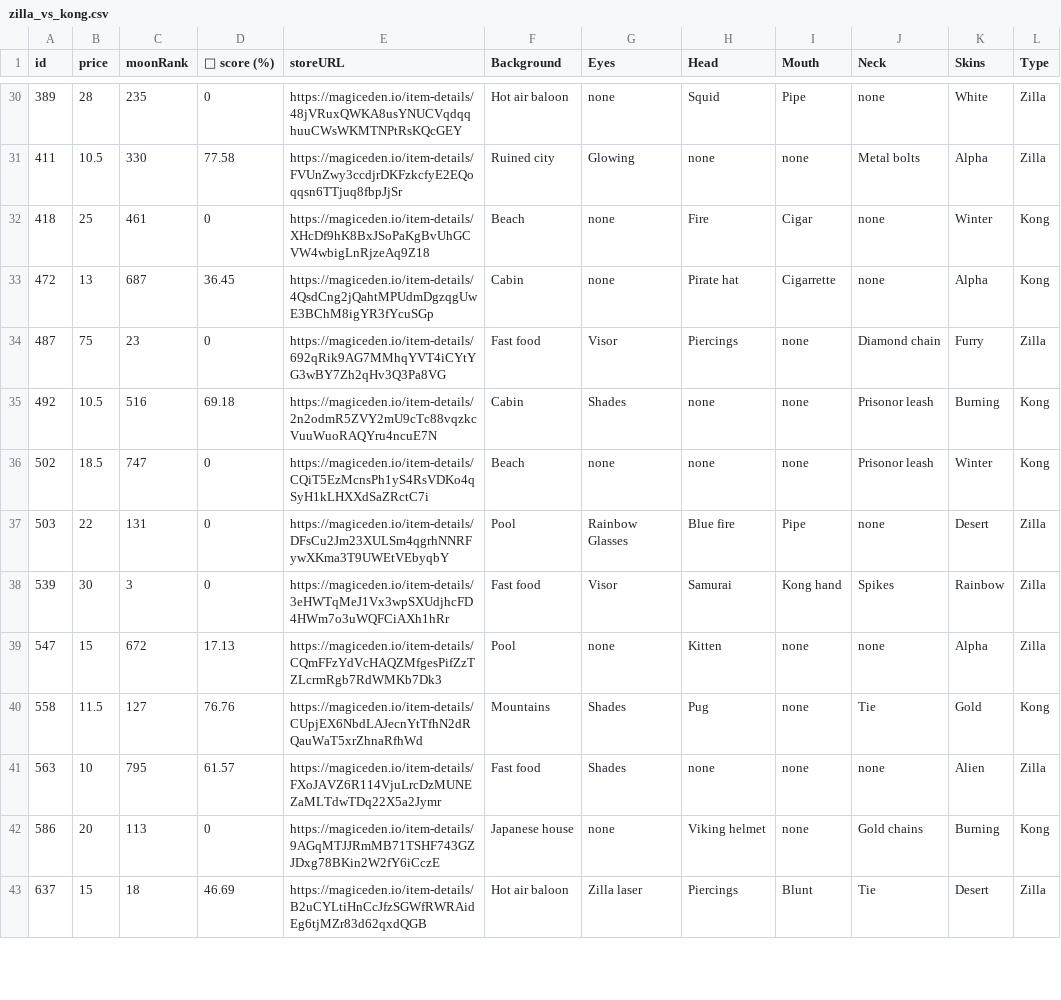
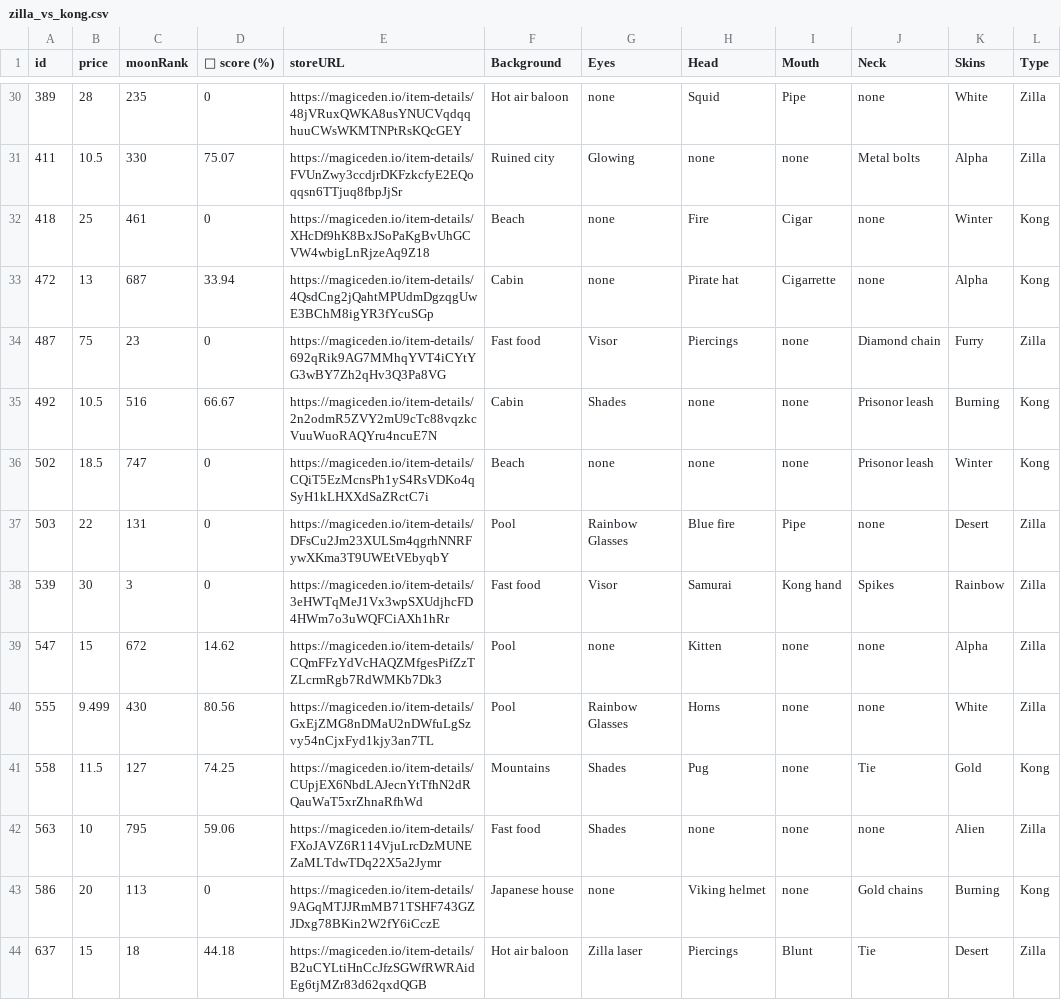
Before and after one commit to lsamoht/sol-nft-monitor, a CSV file: zilla_vs_kong.csv, drawn as a sheet; only a part is shown, gaps mark what is left out; the diff covers the shown part only.

Commit message:
Flat: latest data (2022-02-26T04:48:44.737Z) {   "date": "2022-02-26T04:48:44.737Z",   "files": [     {       "name": "rude_golems.csv",       "deltaBytes": 1070,       "source": "https://reqbin.com/echo/get/json"     },     {       "name": "sea_shanties.csv",       "deltaBytes": 0,       "source": "https://reqbin.com/echo/get/json"     },     {       "name": "balloonsville.csv",       "deltaBytes": 160,       "source": "https://reqbin.com/echo/get/json"     },     {       "name": "balloonsville.csv",       "deltaBytes": 159,       "source": "https://qzlsklfacc.medianetwork.cloud/get_nft?collection=balloonsville&page=0&limit=100&order=price-ASC&fits=any&trait=&search=&min=0&max=0&listed=true&ownedby=&attrib_count=&bid=all"     },     {       "name": "zilla_vs_kong.csv",       "deltaBytes": 212,       "source": "https://reqbin.com/echo/get/json"     }   ] }

```diff
--- a/zilla_vs_kong.csv
+++ b/zilla_vs_kong.csv
@@ -30,7 +30,7 @@ id,price,moonRank,💎 score (%),storeURL,Background,Eyes,Head,Mouth,Neck,Skins,
 389,28,235,0,https://magiceden.io/item-details/48jVRuxQWKA8usYNUCVqdqqhuuCWsWKMTNPtRsKQcGEY,Hot air baloon,none,Squid,Pipe,none,White,Zilla
-411,10.5,330,77.58,https://magiceden.io/item-details/FVUnZwy3ccdjrDKFzkcfyE2EQoqqsn6TTjuq8fbpJjSr,Ruined city,Glowing,none,none,Metal bolts,Alpha,Zilla
+411,10.5,330,75.07,https://magiceden.io/item-details/FVUnZwy3ccdjrDKFzkcfyE2EQoqqsn6TTjuq8fbpJjSr,Ruined city,Glowing,none,none,Metal bolts,Alpha,Zilla
 418,25,461,0,https://magiceden.io/item-details/XHcDf9hK8BxJSoPaKgBvUhGCVW4wbigLnRjzeAq9Z18,Beach,none,Fire,Cigar,none,Winter,Kong
-472,13,687,36.45,https://magiceden.io/item-details/4QsdCng2jQahtMPUdmDgzqgUwE3BChM8igYR3fYcuSGp,Cabin,none,Pirate hat,Cigarrette,none,Alpha,Kong
+472,13,687,33.94,https://magiceden.io/item-details/4QsdCng2jQahtMPUdmDgzqgUwE3BChM8igYR3fYcuSGp,Cabin,none,Pirate hat,Cigarrette,none,Alpha,Kong
 487,75,23,0,https://magiceden.io/item-details/692qRik9AG7MMhqYVT4iCYtYG3wBY7Zh2qHv3Q3Pa8VG,Fast food,Visor,Piercings,none,Diamond chain,Furry,Zilla
-492,10.5,516,69.18,https://magiceden.io/item-details/2n2odmR5ZVY2mU9cTc88vqzkcVuuWuoRAQYru4ncuE7N,Cabin,Shades,none,none,Prisonor leash,Burning,Kong
+492,10.5,516,66.67,https://magiceden.io/item-details/2n2odmR5ZVY2mU9cTc88vqzkcVuuWuoRAQYru4ncuE7N,Cabin,Shades,none,none,Prisonor leash,Burning,Kong
 502,18.5,747,0,https://magiceden.io/item-details/CQiT5EzMcnsPh1yS4RsVDKo4qSyH1kLHXXdSaZRctC7i,Beach,none,none,none,Prisonor leash,Winter,Kong
@@ -38,6 +38,7 @@ id,price,moonRank,💎 score (%),storeURL,Background,Eyes,Head,Mouth,Neck,Skins,
 539,30,3,0,https://magiceden.io/item-details/3eHWTqMeJ1Vx3wpSXUdjhcFD4HWm7o3uWQFCiAXh1hRr,Fast food,Visor,Samurai,Kong hand,Spikes,Rainbow,Zilla
-547,15,672,17.13,https://magiceden.io/item-details/CQmFFzYdVcHAQZMfgesPifZzTZLcrmRgb7RdWMKb7Dk3,Pool,none,Kitten,none,none,Alpha,Zilla
-558,11.5,127,76.76,https://magiceden.io/item-details/CUpjEX6NbdLAJecnYtTfhN2dRQauWaT5xrZhnaRfhWd,Mountains,Shades,Pug,none,Tie,Gold,Kong
-563,10,795,61.57,https://magiceden.io/item-details/FXoJAVZ6R114VjuLrcDzMUNEZaMLTdwTDq22X5a2Jymr,Fast food,Shades,none,none,none,Alien,Zilla
+547,15,672,14.62,https://magiceden.io/item-details/CQmFFzYdVcHAQZMfgesPifZzTZLcrmRgb7RdWMKb7Dk3,Pool,none,Kitten,none,none,Alpha,Zilla
+555,9.499,430,80.56,https://magiceden.io/item-details/GxEjZMG8nDMaU2nDWfuLgSzvy54nCjxFyd1kjy3an7TL,Pool,Rainbow Glasses,Horns,none,none,White,Zilla
+558,11.5,127,74.25,https://magiceden.io/item-details/CUpjEX6NbdLAJecnYtTfhN2dRQauWaT5xrZhnaRfhWd,Mountains,Shades,Pug,none,Tie,Gold,Kong
+563,10,795,59.06,https://magiceden.io/item-details/FXoJAVZ6R114VjuLrcDzMUNEZaMLTdwTDq22X5a2Jymr,Fast food,Shades,none,none,none,Alien,Zilla
 586,20,113,0,https://magiceden.io/item-details/9AGqMTJJRmMB71TSHF743GZJDxg78BKin2W2fY6iCczE,Japanese house,none,Viking helmet,none,Gold chains,Burning,Kong
-637,15,18,46.69,https://magiceden.io/item-details/B2uCYLtiHnCcJfzSGWfRWRAidEg6tjMZr83d62qxdQGB,Hot air baloon,Zilla laser,Piercings,Blunt,Tie,Desert,Zilla
+637,15,18,44.18,https://magiceden.io/item-details/B2uCYLtiHnCcJfzSGWfRWRAidEg6tjMZr83d62qxdQGB,Hot air baloon,Zilla laser,Piercings,Blunt,Tie,Desert,Zilla
```
Also changed, not shown: 28 edited cells elsewhere in this file, balloonsville.csv, rude_golems.csv.
